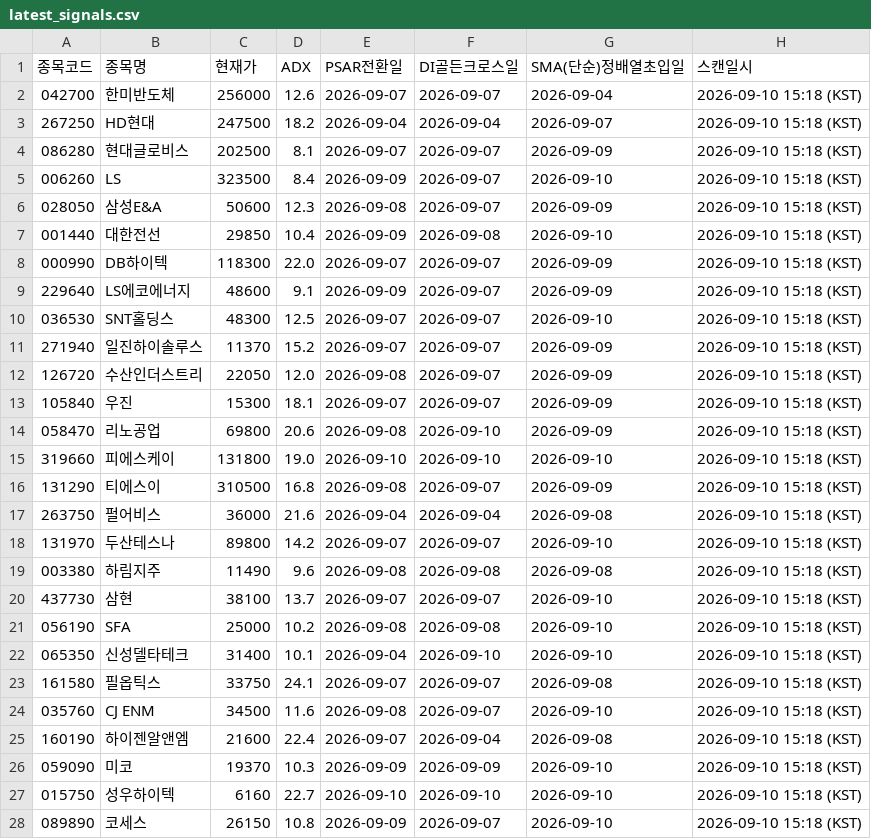
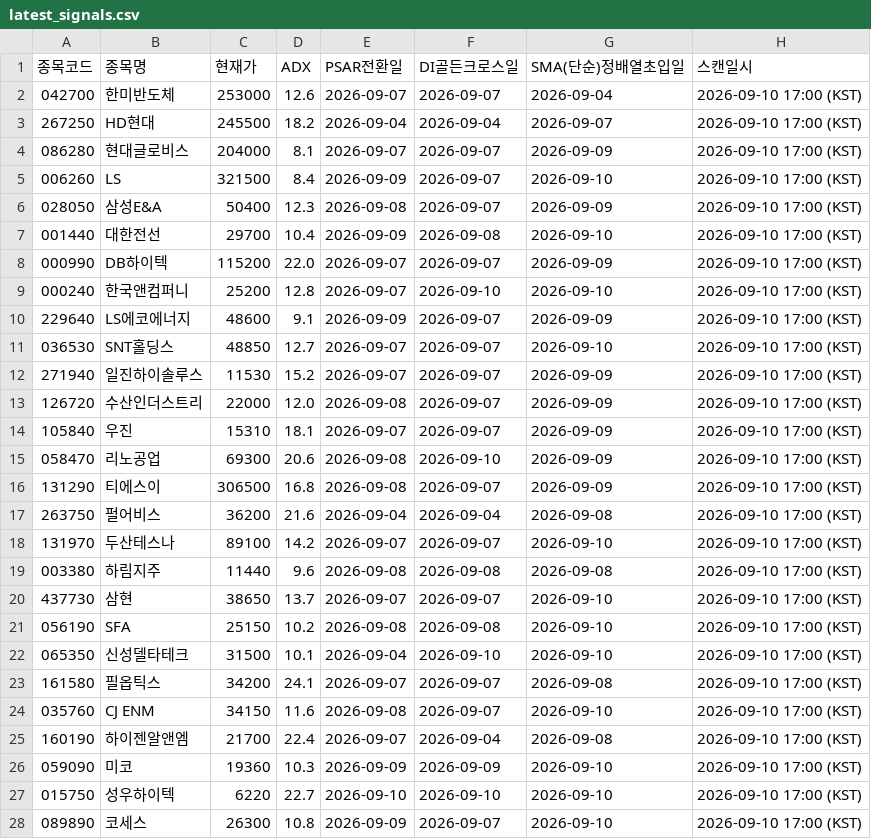
Before and after one commit to CSKIM12/DMI_PSAR_MA_signal, a CSV file: results/latest_signals.csv, drawn as a sheet; only a part is shown; the diff covers the shown part only.

```diff
--- a/results/latest_signals.csv
+++ b/results/latest_signals.csv
@@ -1,28 +1,28 @@
 종목코드,종목명,현재가,ADX,PSAR전환일,DI골든크로스일,SMA(단순)정배열초입일,스캔일시
-042700,한미반도체,256000,12.6,2026-09-07,2026-09-07,2026-09-04,2026-09-10 15:18 (KST)
-267250,HD현대,247500,18.2,2026-09-04,2026-09-04,2026-09-07,2026-09-10 15:18 (KST)
-086280,현대글로비스,202500,8.1,2026-09-07,2026-09-07,2026-09-09,2026-09-10 15:18 (KST)
-006260,LS,323500,8.4,2026-09-09,2026-09-07,2026-09-10,2026-09-10 15:18 (KST)
-028050,삼성E&A,50600,12.3,2026-09-08,2026-09-07,2026-09-09,2026-09-10 15:18 (KST)
-001440,대한전선,29850,10.4,2026-09-09,2026-09-08,2026-09-10,2026-09-10 15:18 (KST)
-000990,DB하이텍,118300,22.0,2026-09-07,2026-09-07,2026-09-09,2026-09-10 15:18 (KST)
-229640,LS에코에너지,48600,9.1,2026-09-09,2026-09-07,2026-09-09,2026-09-10 15:18 (KST)
-036530,SNT홀딩스,48300,12.5,2026-09-07,2026-09-07,2026-09-10,2026-09-10 15:18 (KST)
-271940,일진하이솔루스,11370,15.2,2026-09-07,2026-09-07,2026-09-09,2026-09-10 15:18 (KST)
-126720,수산인더스트리,22050,12.0,2026-09-08,2026-09-07,2026-09-09,2026-09-10 15:18 (KST)
-105840,우진,15300,18.1,2026-09-07,2026-09-07,2026-09-09,2026-09-10 15:18 (KST)
-058470,리노공업,69800,20.6,2026-09-08,2026-09-10,2026-09-09,2026-09-10 15:18 (KST)
-319660,피에스케이,131800,19.0,2026-09-10,2026-09-10,2026-09-10,2026-09-10 15:18 (KST)
-131290,티에스이,310500,16.8,2026-09-08,2026-09-07,2026-09-09,2026-09-10 15:18 (KST)
-263750,펄어비스,36000,21.6,2026-09-04,2026-09-04,2026-09-08,2026-09-10 15:18 (KST)
-131970,두산테스나,89800,14.2,2026-09-07,2026-09-07,2026-09-10,2026-09-10 15:18 (KST)
-003380,하림지주,11490,9.6,2026-09-08,2026-09-08,2026-09-08,2026-09-10 15:18 (KST)
-437730,삼현,38100,13.7,2026-09-07,2026-09-07,2026-09-10,2026-09-10 15:18 (KST)
-056190,SFA,25000,10.2,2026-09-08,2026-09-08,2026-09-10,2026-09-10 15:18 (KST)
-065350,신성델타테크,31400,10.1,2026-09-04,2026-09-10,2026-09-10,2026-09-10 15:18 (KST)
-161580,필옵틱스,33750,24.1,2026-09-07,2026-09-07,2026-09-08,2026-09-10 15:18 (KST)
-035760,CJ ENM,34500,11.6,2026-09-08,2026-09-07,2026-09-10,2026-09-10 15:18 (KST)
-160190,하이젠알앤엠,21600,22.4,2026-09-07,2026-09-04,2026-09-08,2026-09-10 15:18 (KST)
-059090,미코,19370,10.3,2026-09-09,2026-09-09,2026-09-10,2026-09-10 15:18 (KST)
-015750,성우하이텍,6160,22.7,2026-09-10,2026-09-10,2026-09-10,2026-09-10 15:18 (KST)
-089890,코세스,26150,10.8,2026-09-09,2026-09-07,2026-09-10,2026-09-10 15:18 (KST)
+042700,한미반도체,253000,12.6,2026-09-07,2026-09-07,2026-09-04,2026-09-10 17:00 (KST)
+267250,HD현대,245500,18.2,2026-09-04,2026-09-04,2026-09-07,2026-09-10 17:00 (KST)
+086280,현대글로비스,204000,8.1,2026-09-07,2026-09-07,2026-09-09,2026-09-10 17:00 (KST)
+006260,LS,321500,8.4,2026-09-09,2026-09-07,2026-09-10,2026-09-10 17:00 (KST)
+028050,삼성E&A,50400,12.3,2026-09-08,2026-09-07,2026-09-09,2026-09-10 17:00 (KST)
+001440,대한전선,29700,10.4,2026-09-09,2026-09-08,2026-09-10,2026-09-10 17:00 (KST)
+000990,DB하이텍,115200,22.0,2026-09-07,2026-09-07,2026-09-09,2026-09-10 17:00 (KST)
+000240,한국앤컴퍼니,25200,12.8,2026-09-07,2026-09-10,2026-09-10,2026-09-10 17:00 (KST)
+229640,LS에코에너지,48600,9.1,2026-09-09,2026-09-07,2026-09-09,2026-09-10 17:00 (KST)
+036530,SNT홀딩스,48850,12.7,2026-09-07,2026-09-07,2026-09-10,2026-09-10 17:00 (KST)
+271940,일진하이솔루스,11530,15.2,2026-09-07,2026-09-07,2026-09-09,2026-09-10 17:00 (KST)
+126720,수산인더스트리,22000,12.0,2026-09-08,2026-09-07,2026-09-09,2026-09-10 17:00 (KST)
+105840,우진,15310,18.1,2026-09-07,2026-09-07,2026-09-09,2026-09-10 17:00 (KST)
+058470,리노공업,69300,20.6,2026-09-08,2026-09-10,2026-09-09,2026-09-10 17:00 (KST)
+131290,티에스이,306500,16.8,2026-09-08,2026-09-07,2026-09-09,2026-09-10 17:00 (KST)
+263750,펄어비스,36200,21.6,2026-09-04,2026-09-04,2026-09-08,2026-09-10 17:00 (KST)
+131970,두산테스나,89100,14.2,2026-09-07,2026-09-07,2026-09-10,2026-09-10 17:00 (KST)
+003380,하림지주,11440,9.6,2026-09-08,2026-09-08,2026-09-08,2026-09-10 17:00 (KST)
+437730,삼현,38650,13.7,2026-09-07,2026-09-07,2026-09-10,2026-09-10 17:00 (KST)
+056190,SFA,25150,10.2,2026-09-08,2026-09-08,2026-09-10,2026-09-10 17:00 (KST)
+065350,신성델타테크,31500,10.1,2026-09-04,2026-09-10,2026-09-10,2026-09-10 17:00 (KST)
+161580,필옵틱스,34200,24.1,2026-09-07,2026-09-07,2026-09-08,2026-09-10 17:00 (KST)
+035760,CJ ENM,34150,11.6,2026-09-08,2026-09-07,2026-09-10,2026-09-10 17:00 (KST)
+160190,하이젠알앤엠,21700,22.4,2026-09-07,2026-09-04,2026-09-08,2026-09-10 17:00 (KST)
+059090,미코,19360,10.3,2026-09-09,2026-09-09,2026-09-10,2026-09-10 17:00 (KST)
+015750,성우하이텍,6220,22.7,2026-09-10,2026-09-10,2026-09-10,2026-09-10 17:00 (KST)
+089890,코세스,26300,10.8,2026-09-09,2026-09-07,2026-09-10,2026-09-10 17:00 (KST)
```
Also changed, not shown: 1 edited cell elsewhere in this file, 1 other file.
